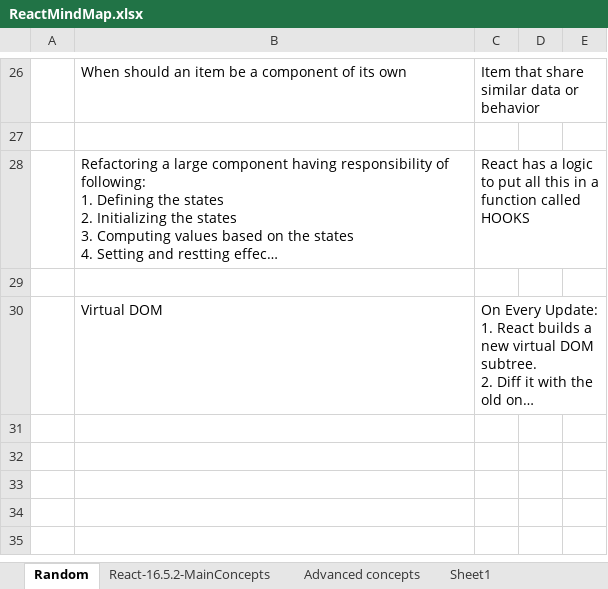
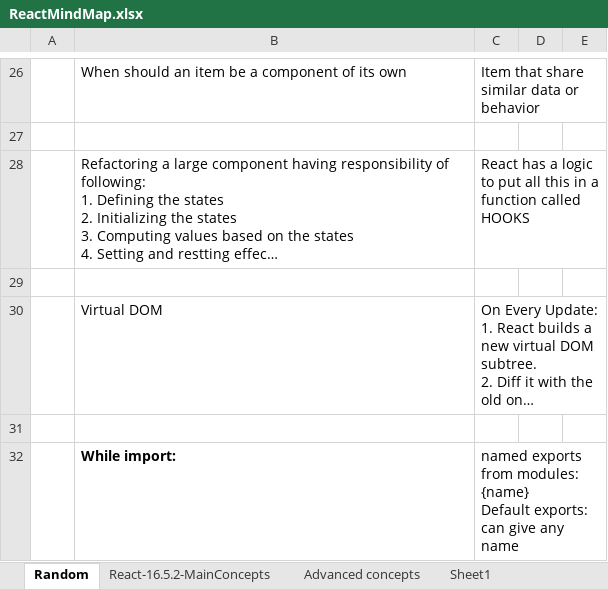
Before and after one commit to ghanlohar/ReactJS, an Excel workbook: ReactMindMap.xlsx, sheet Random, drawn as a sheet; only a part is shown, gaps mark what is left out; long unchanged cells end in …; values as stored, in another font and other column widths than the file's, no borders; ↵ is a line break in a cell; the diff names each change by its address in the sheet, - before the commit and + after, or states it on an @@ line.

```diff
--- a/ReactMindMap.xlsx (sheet Random)
+++ b/ReactMindMap.xlsx (sheet Random)
+row 31: (empty)
+row 32:  | While import: | named exports from modules: {name} ↵ Default exports: can give any name
```
Also changed, not shown: sheet React-16.5.2-MainConcepts, sheet Advanced concepts, charts or pictures.
